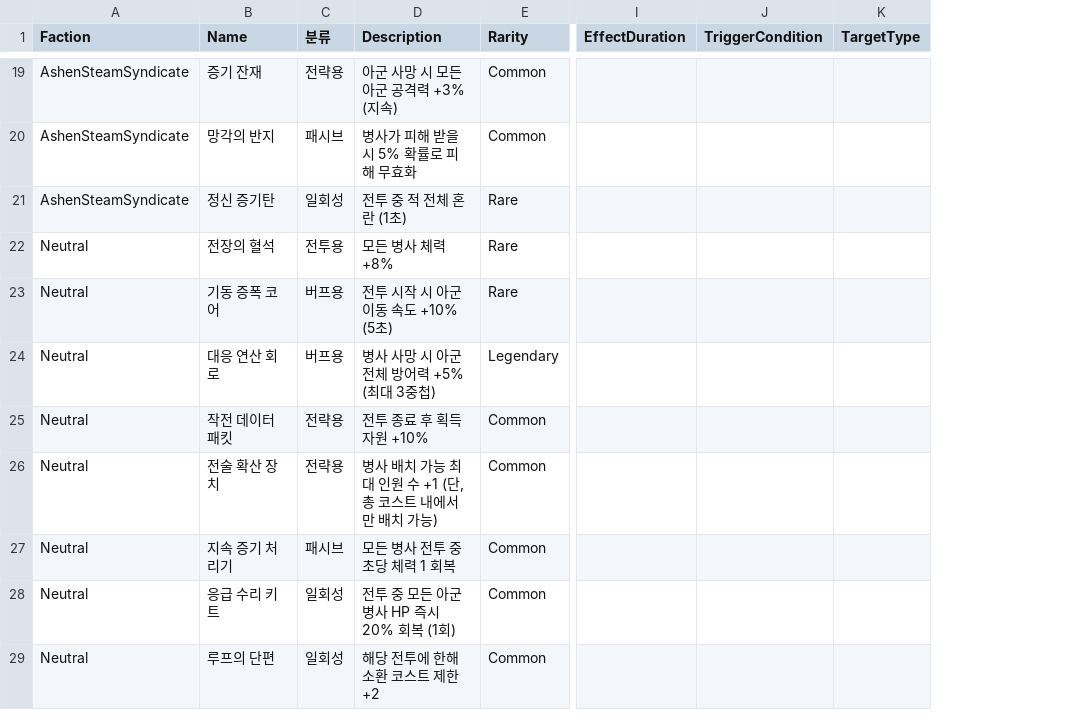
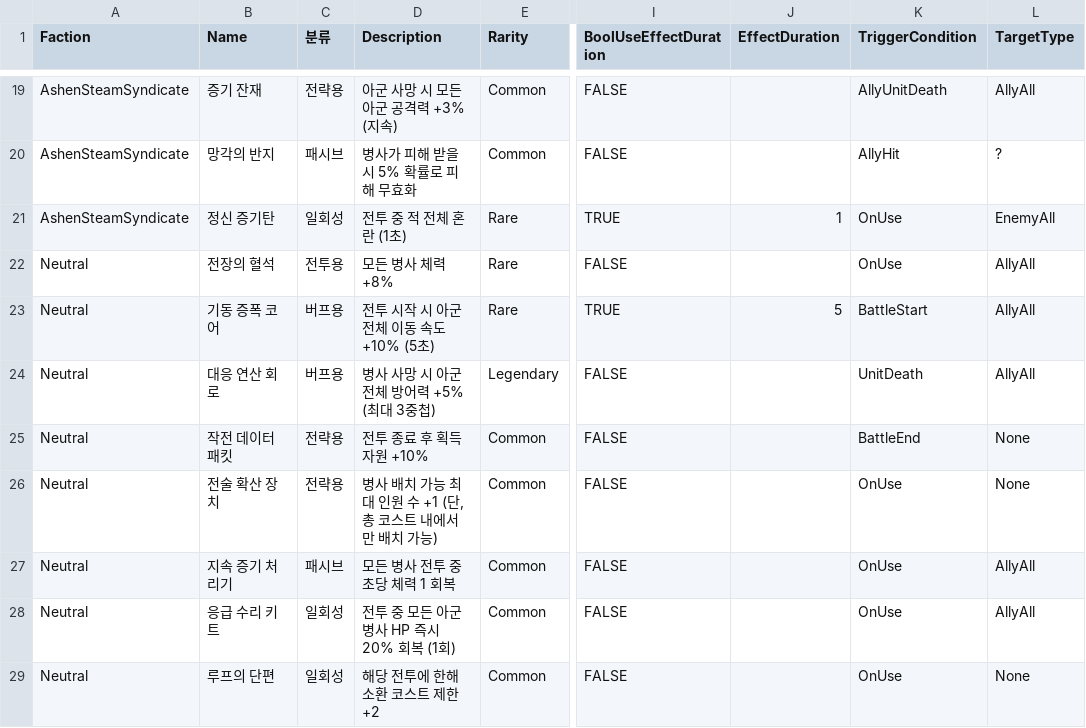
Before and after one commit to tlsehddbs/Gears_of_Eternity, a CSV file: Gears_of_Eternity/Assets/Resources/CSV/Item_Data.csv, drawn as a sheet; only a part is shown, gaps mark what is left out; addresses are those after the commit; the diff covers the shown part only; the diff names each change by its address in the sheet, - before the commit and + after, or states it on an @@ line.

Commit message:
docs : add column for development and fill values in csv

```diff
--- a/Gears_of_Eternity/Assets/Resources/CSV/Item_Data.csv
+++ b/Gears_of_Eternity/Assets/Resources/CSV/Item_Data.csv
+column I (BoolUseEffectDuration), rows 19-29: FALSE | FALSE | TRUE | FALSE | TRUE | FALSE | FALSE | FALSE | FALSE | FALSE | FALSE
-K19 (TriggerCondition): (empty)
+K19 (TriggerCondition): AllyUnitDeath
-L19 (TargetType): (empty)
+L19 (TargetType): AllyAll
-K20 (TriggerCondition): (empty)
+K20 (TriggerCondition): AllyHit
-L20 (TargetType): (empty)
+L20 (TargetType): ?
-J21 (EffectDuration): (empty)
+J21 (EffectDuration): 1
-K21:K22 (TriggerCondition): (empty)
+K21:K22 (TriggerCondition): OnUse
-L21 (TargetType): (empty)
+L21 (TargetType): EnemyAll
-L22:L24 (TargetType): (empty)
+L22:L24 (TargetType): AllyAll
-D23 (Description): 전투 시작 시 아군 이동 속도 +10% (5초)
+D23 (Description): 전투 시작 시 아군 전체 이동 속도 +10% (5초)
-J23 (EffectDuration): (empty)
+J23 (EffectDuration): 5
-K23 (TriggerCondition): (empty)
+K23 (TriggerCondition): BattleStart
-K24 (TriggerCondition): (empty)
+K24 (TriggerCondition): UnitDeath
-K25 (TriggerCondition): (empty)
+K25 (TriggerCondition): BattleEnd
-L25:L26 (TargetType): (empty)
+L25:L26 (TargetType): None
-K26:K29 (TriggerCondition): (empty)
+K26:K29 (TriggerCondition): OnUse
-L27:L28 (TargetType): (empty)
+L27:L28 (TargetType): AllyAll
-L29 (TargetType): (empty)
+L29 (TargetType): None
```
Also changed, not shown: 40 edited cells elsewhere in this file.
